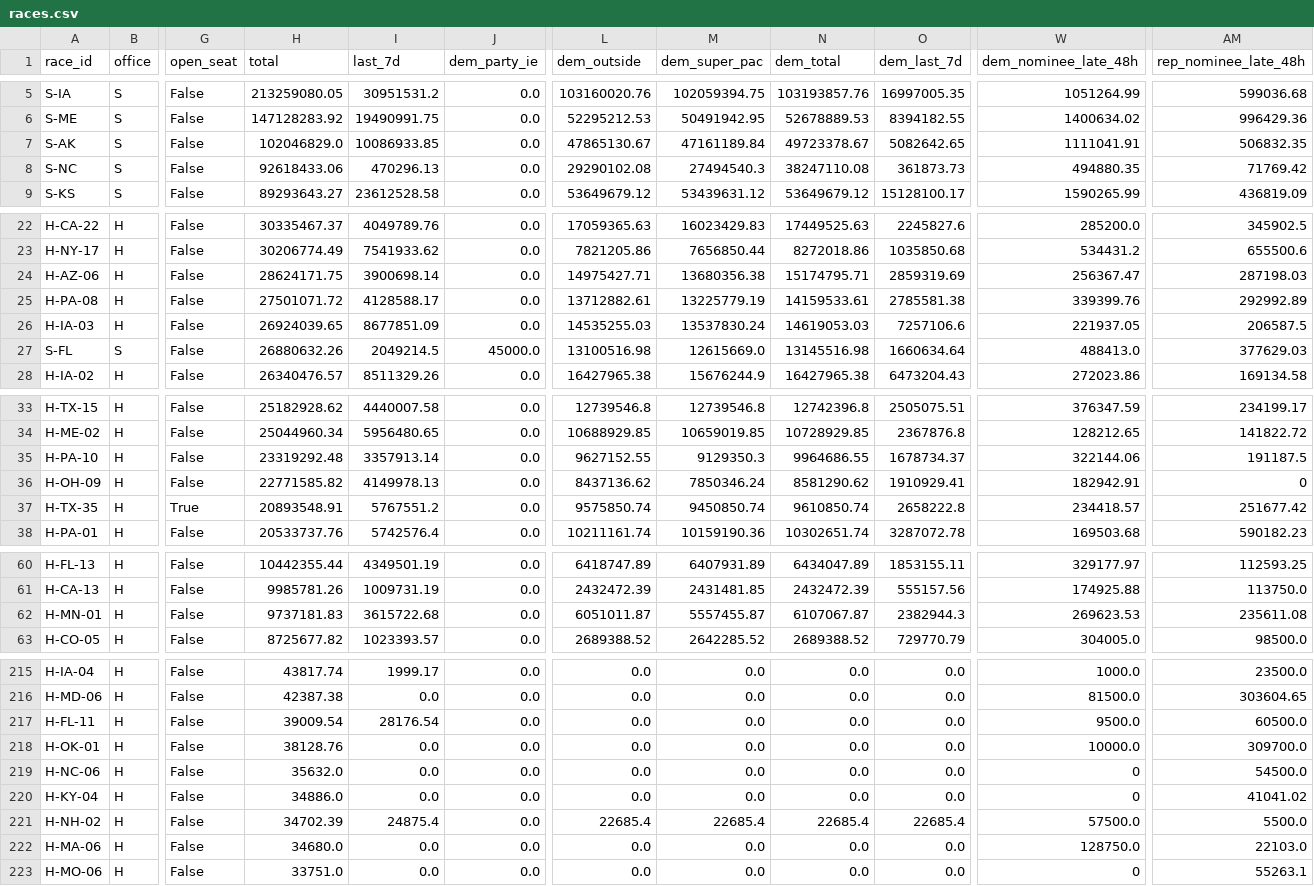
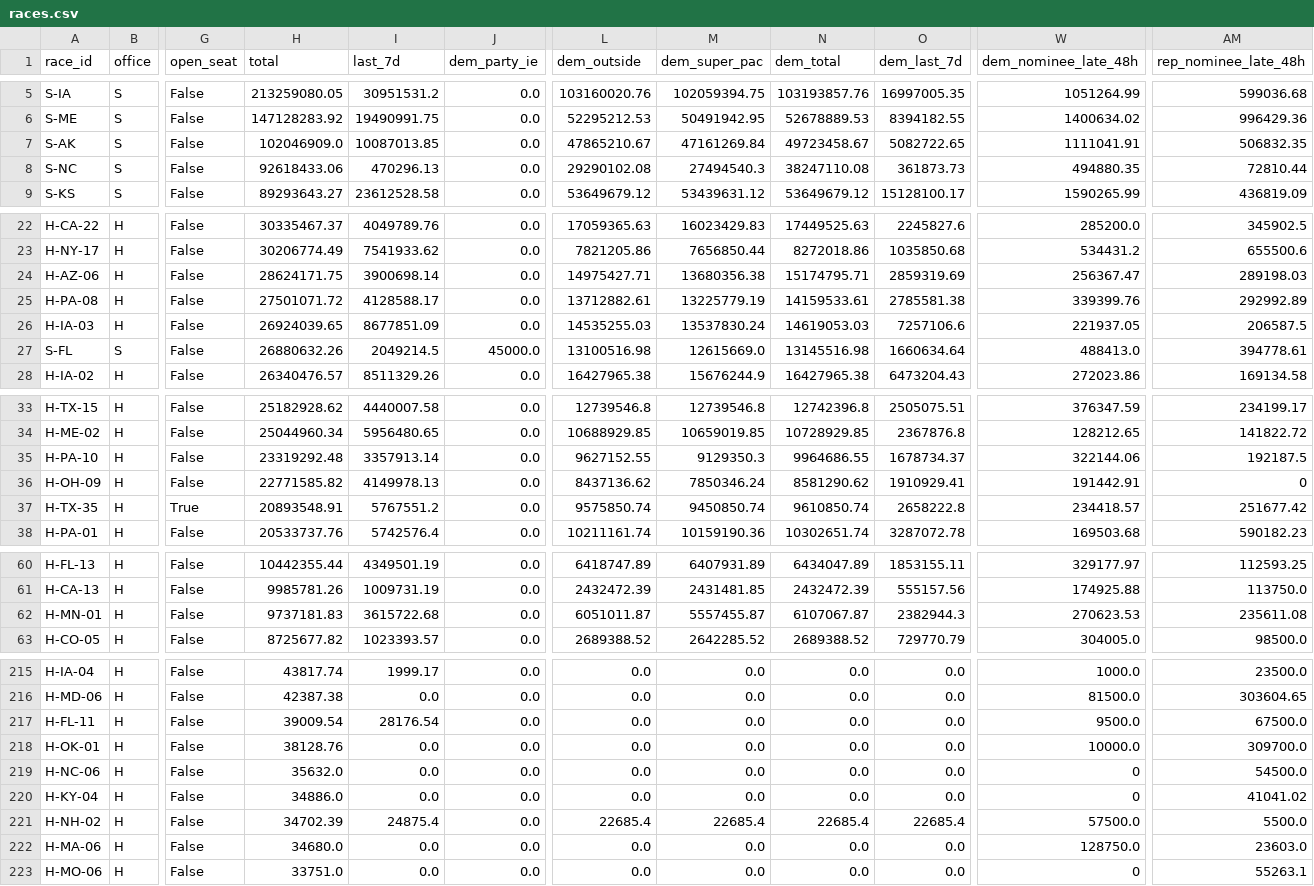
Before and after one commit to sabbadoo32/follow-the-money-2026, a CSV file: site/data/races.csv, drawn as a sheet; only a part is shown, gaps mark what is left out; the diff covers the shown part only; the diff names each change by its address in the sheet, - before the commit and + after, or states it on an @@ line.

```diff
--- a/site/data/races.csv
+++ b/site/data/races.csv
-H7 (total): 102046829.0
+H7 (total): 102046909.0
-I7 (last_7d): 10086933.85
+I7 (last_7d): 10087013.85
-L7 (dem_outside): 47865130.67
+L7 (dem_outside): 47865210.67
-M7 (dem_super_pac): 47161189.84
+M7 (dem_super_pac): 47161269.84
-N7 (dem_total): 49723378.67
+N7 (dem_total): 49723458.67
-O7 (dem_last_7d): 5082642.65
+O7 (dem_last_7d): 5082722.65
-AM8 (rep_nominee_late_48h): 71769.42
+AM8 (rep_nominee_late_48h): 72810.44
-AM24 (rep_nominee_late_48h): 287198.03
+AM24 (rep_nominee_late_48h): 289198.03
-AM27 (rep_nominee_late_48h): 377629.03
+AM27 (rep_nominee_late_48h): 394778.61
-AM35 (rep_nominee_late_48h): 191187.5
+AM35 (rep_nominee_late_48h): 192187.5
-W36 (dem_nominee_late_48h): 182942.91
+W36 (dem_nominee_late_48h): 191442.91
-W62 (dem_nominee_late_48h): 269623.53
+W62 (dem_nominee_late_48h): 270623.53
-AM217 (rep_nominee_late_48h): 60500.0
+AM217 (rep_nominee_late_48h): 67500.0
-AM222 (rep_nominee_late_48h): 22103.0
+AM222 (rep_nominee_late_48h): 23603.0
```
Also changed, not shown: 40 edited cells elsewhere in this file, 6 other files.
